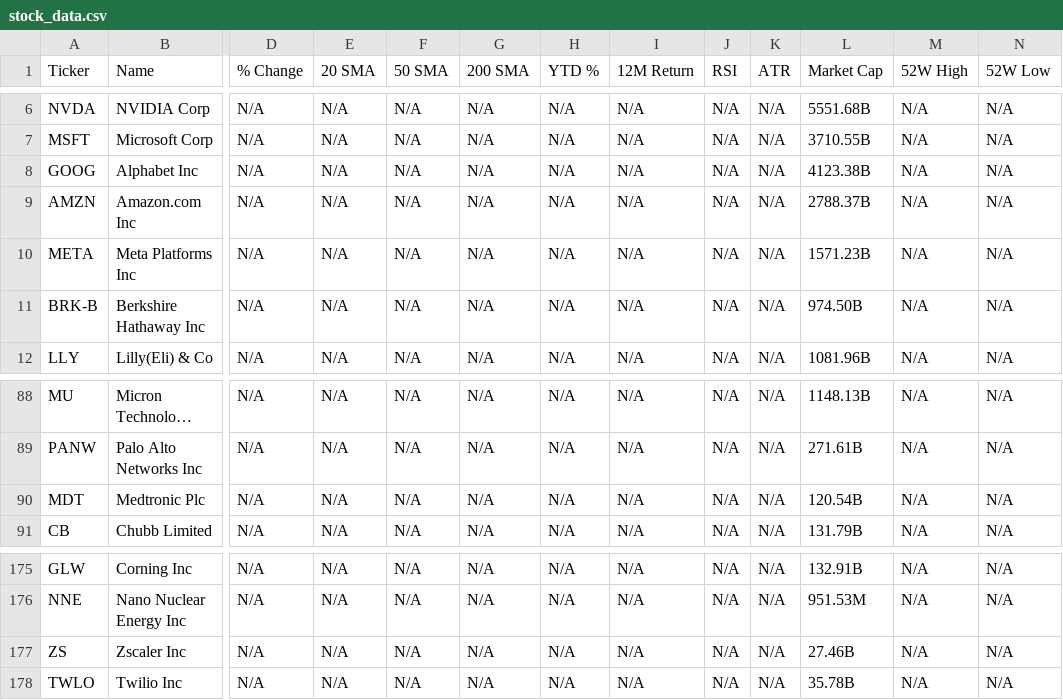
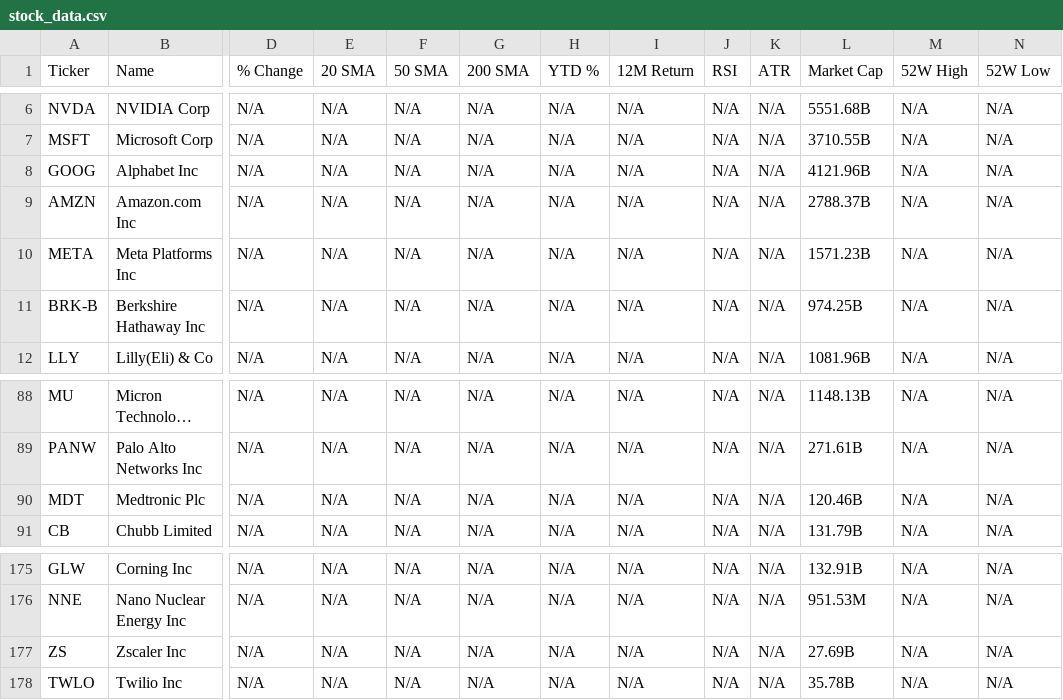
Before and after one commit to a40856/my-web, a CSV file: data1/stock_data.csv, drawn as a sheet; only a part is shown, gaps mark what is left out; long unchanged cells end in …; the diff names each change by its address in the sheet, - before the commit and + after, or states it on an @@ line.

```diff
--- a/data1/stock_data.csv
+++ b/data1/stock_data.csv
-L8 (Market Cap): 4123.38B
+L8 (Market Cap): 4121.96B
-L11 (Market Cap): 974.50B
+L11 (Market Cap): 974.25B
-L90 (Market Cap): 120.54B
+L90 (Market Cap): 120.46B
-L177 (Market Cap): 27.46B
+L177 (Market Cap): 27.69B
```
Also changed, not shown: 4 other files.
